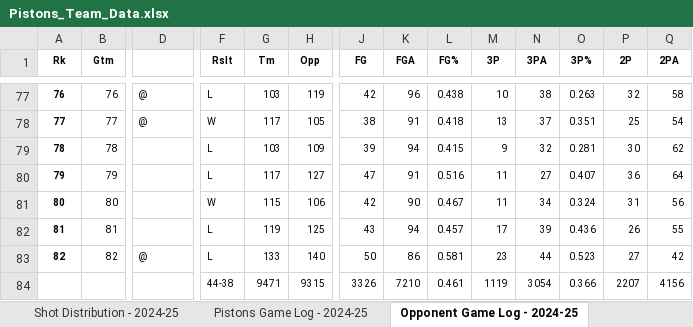
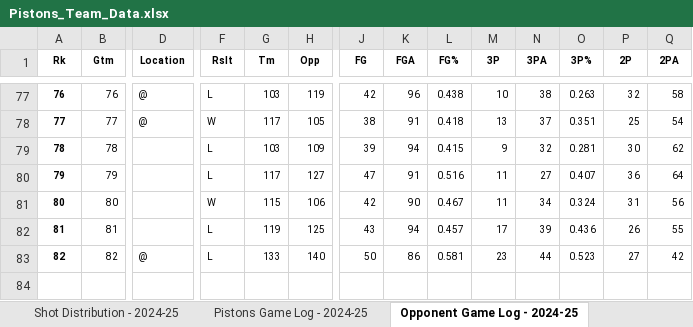
Before and after one commit to thejjserg/basketball-analytics, an Excel workbook: Projects/Pistons_Team_Data.xlsx, sheet Opponent Game Log - 2024-25, drawn as a sheet; only a part is shown, gaps mark what is left out; values as stored, in another font and other column widths than the file's, no borders; rows hold the shown columns only; the diff names each change by its address in the sheet, - before the commit and + after, or states it on an @@ line.

```diff
--- a/Projects/Pistons_Team_Data.xlsx (sheet Opponent Game Log - 2024-25)
+++ b/Projects/Pistons_Team_Data.xlsx (sheet Opponent Game Log - 2024-25)
-D1: (empty)
+D1: Location
-row 84:  |  |  | 44-38 | 9471 | 9315 | 3326 | 7210 | 0.461 | 1119 | 3054 | 0.366 | 2207 | 4156
```
Also changed, not shown: sheet Pistons Game Log - 2024-25, 7 other files.
